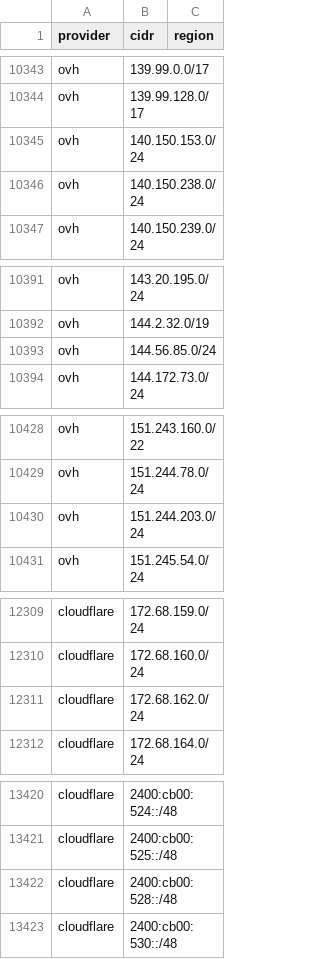
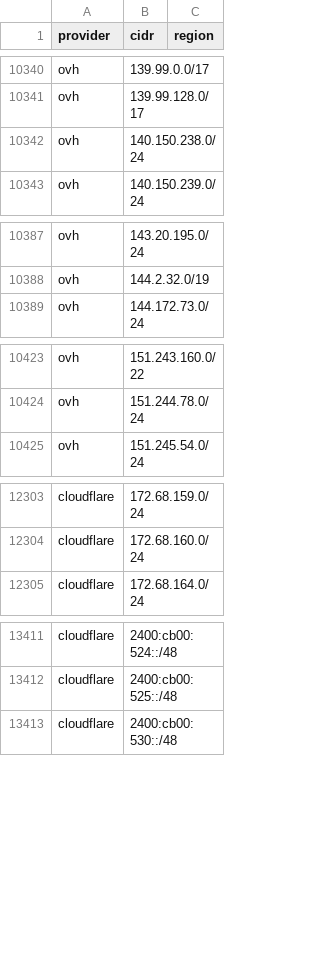
Before and after one commit to prettyleaf/cdn, a CSV file: all/all.csv, drawn as a sheet; only a part is shown, gaps mark what is left out; the diff covers the shown part only; the diff names each change by its address in the sheet, - before the commit and + after, or states it on an @@ line.

```diff
--- a/all/all.csv
+++ b/all/all.csv
-row 10345: ovh | 140.150.153.0/24
-row 10393: ovh | 144.56.85.0/24
-row 10430: ovh | 151.244.203.0/24
-row 12311: cloudflare | 172.68.162.0/24
-row 13422: cloudflare | 2400:cb00:528::/48
```
Also changed, not shown: 27 removed rows elsewhere in this file, 6 other files.
